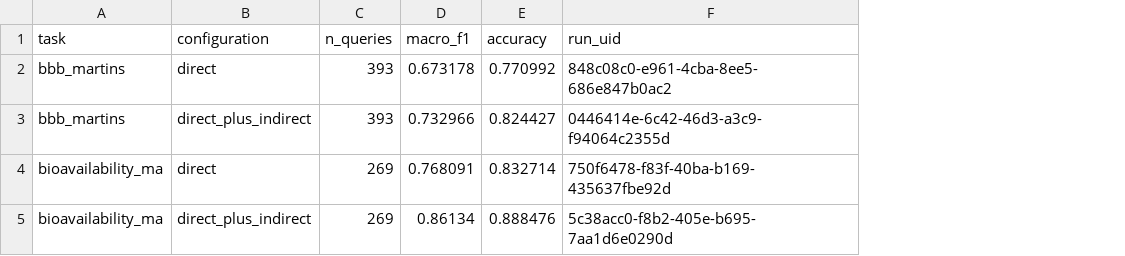
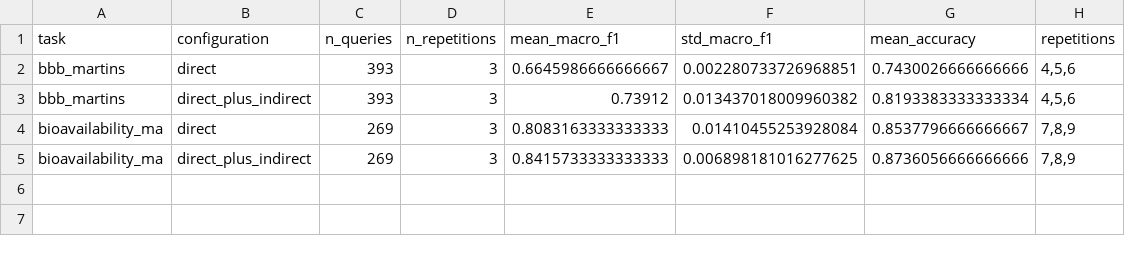
Before and after one commit to jiosephlee/trace-viewer, a TSV file: legacy_gold_results.tsv, drawn as a sheet; removed rows and columns are numbered as before the commit, all else as after; the diff names each change by its address in the sheet, - before the commit and + after, or states it on an @@ line.

Commit message:
Show latest three-run Gold traces with their embedded query priors
Pin BBB repetitions 4-6 and Oral repetitions 7-9. Keep eight example queries paired across evidence configurations and repetitions, expose a repetition selector, and distinguish cohort means from individual predictions. Verify cached priors against all 3972 frozen requests and preserve prior datasets and entropy releases.

```diff
--- a/legacy_gold_results.tsv
+++ b/legacy_gold_results.tsv
-column D (macro_f1), rows 2-5: 0.673178 | 0.732966 | 0.768091 | 0.86134
-column E (accuracy), rows 2-5: 0.770992 | 0.824427 | 0.832714 | 0.888476
-column F (run_uid), rows 2-5: 848c08c0-e961-4cba-8ee5-686e847b0ac2 | 0446414e-6c42-46d3-a3c9-f94064c2355d | 750f6478-f83f-40ba-b169-435637fbe92d | 5c38acc0-f8b2-405e-b695-7aa1d6e0290d
+column D (n_repetitions), rows 2-5: all 3
+column E (mean_macro_f1), rows 2-5: 0.6645986666666667 | 0.73912 | 0.8083163333333333 | 0.8415733333333333
+column F (std_macro_f1), rows 2-5: 0.002280733726968851 | 0.013437018009960382 | 0.01410455253928084 | 0.006898181016277625
+column G (mean_accuracy), rows 2-5: 0.7430026666666666 | 0.8193383333333334 | 0.8537796666666667 | 0.8736056666666666
+column H (repetitions), rows 2-5: 4,5,6 | 4,5,6 | 7,8,9 | 7,8,9
```
Also changed, not shown: 50 other files.
